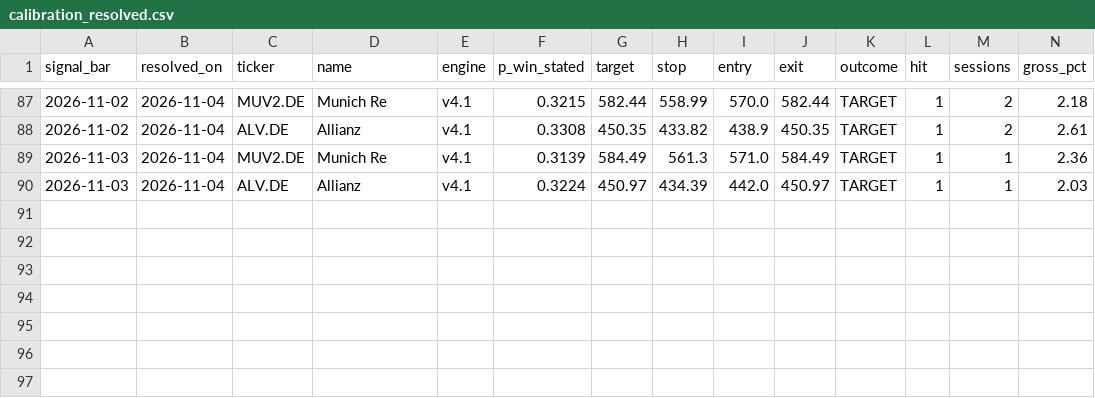
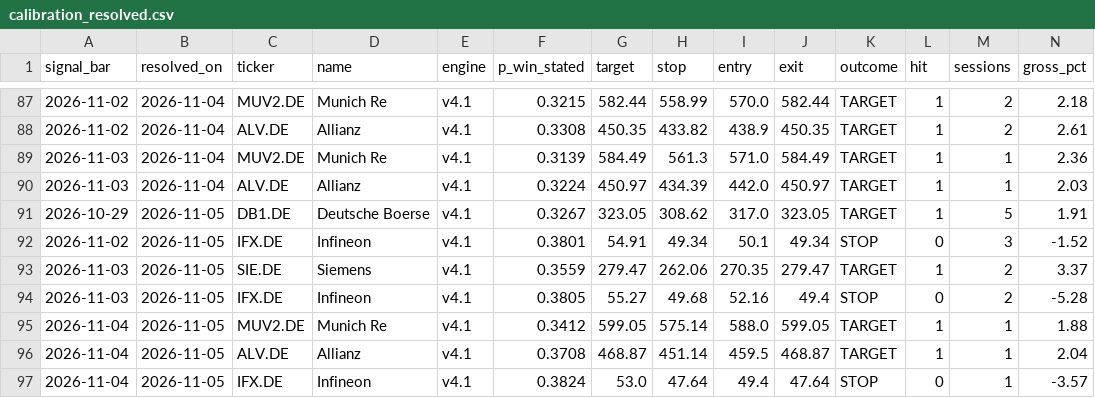
Before and after one commit to amaccountant/swing-agent, a CSV file: calibration_resolved.csv, drawn as a sheet; only a part is shown, gaps mark what is left out; rows hold the shown columns only; the diff names each change by its address in the sheet, - before the commit and + after, or states it on an @@ line.

Commit message:
Evening calibration audit

```diff
--- a/calibration_resolved.csv
+++ b/calibration_resolved.csv
+row 91: 2026-10-29 | 2026-11-05 | DB1.DE | Deutsche Boerse | v4.1 | 0.3267 | 323.05 | 308.62 | 317.0 | 323.05 | TARGET | 1 | 5 | 1.91
+row 92: 2026-11-02 | 2026-11-05 | IFX.DE | Infineon | v4.1 | 0.3801 | 54.91 | 49.34 | 50.1 | 49.34 | STOP | 0 | 3 | -1.52
+row 93: 2026-11-03 | 2026-11-05 | SIE.DE | Siemens | v4.1 | 0.3559 | 279.47 | 262.06 | 270.35 | 279.47 | TARGET | 1 | 2 | 3.37
+row 94: 2026-11-03 | 2026-11-05 | IFX.DE | Infineon | v4.1 | 0.3805 | 55.27 | 49.68 | 52.16 | 49.4 | STOP | 0 | 2 | -5.28
+row 95: 2026-11-04 | 2026-11-05 | MUV2.DE | Munich Re | v4.1 | 0.3412 | 599.05 | 575.14 | 588.0 | 599.05 | TARGET | 1 | 1 | 1.88
+row 96: 2026-11-04 | 2026-11-05 | ALV.DE | Allianz | v4.1 | 0.3708 | 468.87 | 451.14 | 459.5 | 468.87 | TARGET | 1 | 1 | 2.04
+row 97: 2026-11-04 | 2026-11-05 | IFX.DE | Infineon | v4.1 | 0.3824 | 53.0 | 47.64 | 49.4 | 47.64 | STOP | 0 | 1 | -3.57
```
Also changed, not shown: 4 other files.
